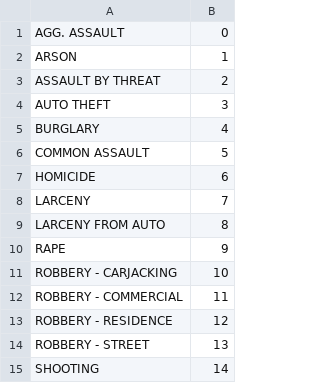
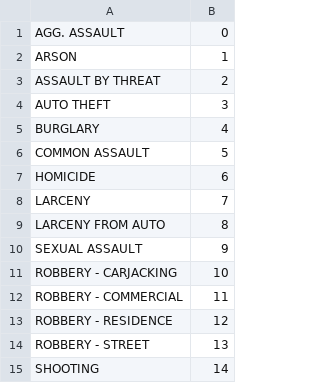
Before and after one commit to McGill-MMA-EnterpriseAnalytics/Dazed-Confusion-Matrix, a CSV file: Description_decoder.csv, drawn as a sheet.

Commit message:
Fix description decoder

```diff
--- a/Description_decoder.csv
+++ b/Description_decoder.csv
@@ -9,3 +9,3 @@ LARCENY,7
 LARCENY FROM AUTO,8
-RAPE,9
+SEXUAL ASSAULT,9
 ROBBERY - CARJACKING,10
```
Also changed, not shown: 1 other file.
